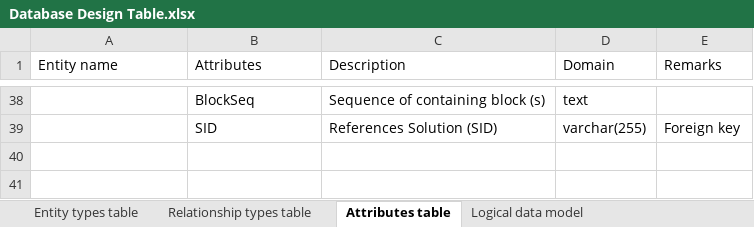
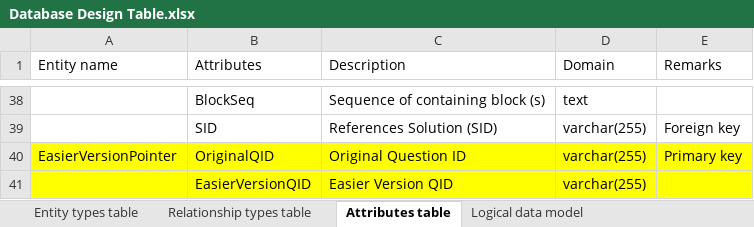
Before and after one commit to YajingLiu2357/Parsons-problem-generator-solver, an Excel workbook: Documents/Database Design Table.xlsx, sheet Attributes table, drawn as a sheet; only a part is shown, gaps mark what is left out; values as stored, in another font and other column widths than the file's, no borders; the diff names each change by its address in the sheet, - before the commit and + after, or states it on an @@ line.

```diff
--- a/Documents/Database Design Table.xlsx (sheet Attributes table)
+++ b/Documents/Database Design Table.xlsx (sheet Attributes table)
+row 40: EasierVersionPointer | OriginalQID | Original Question ID | varchar(255) | Primary key
+row 41:  | EasierVersionQID | Easier Version QID | varchar(255)
```
Also changed, not shown: sheet Entity types table, sheet Logical data model, 4 other files.
